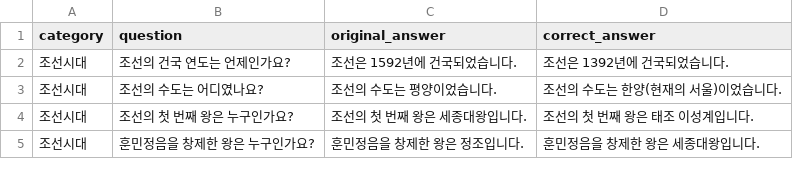
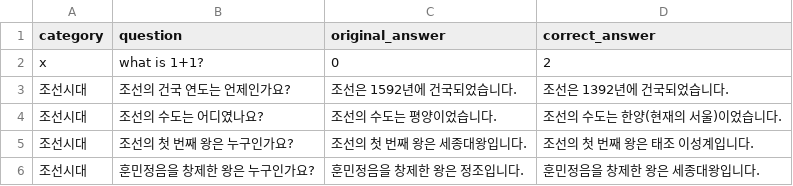
Before and after one commit to zblwwwzbl/Google_SCoRe, a CSV file: SCoRe_Dataset.csv, drawn as a sheet; only a part is shown.

```diff
--- a/SCoRe_Dataset.csv
+++ b/SCoRe_Dataset.csv
@@ -1,2 +1,3 @@
 category,question,original_answer,correct_answer
+x,what is 1+1?,0,2
 조선시대,조선의 건국 연도는 언제인가요?,조선은 1592년에 건국되었습니다.,조선은 1392년에 건국되었습니다.
```
